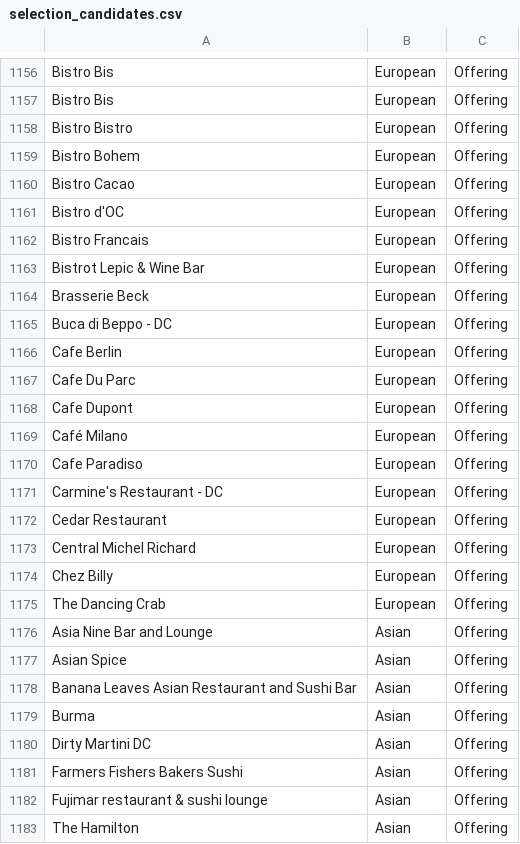
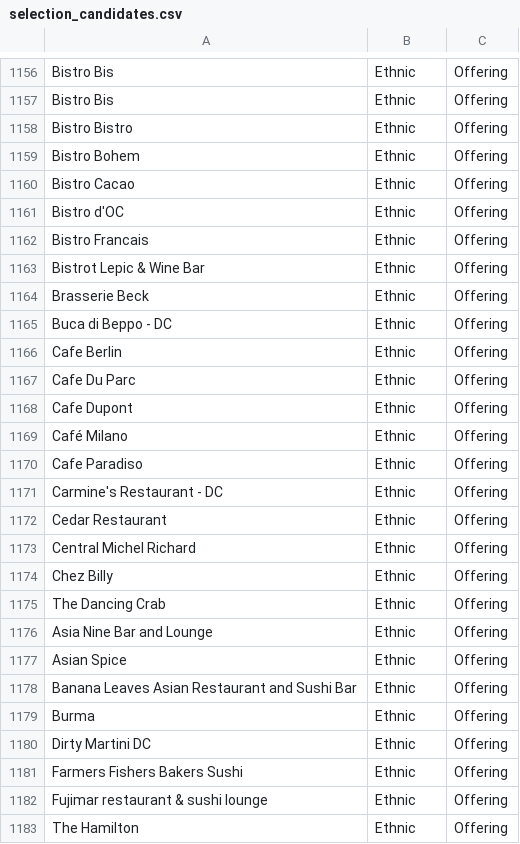
Before and after one commit to Didd/csv-repo, a CSV file: selection_candidates.csv, drawn as a sheet; only a part is shown, gaps mark what is left out; the diff covers the shown part only; the diff names each change by its address in the sheet, - before the commit and + after, or states it on an @@ line.

```diff
--- a/selection_candidates.csv
+++ b/selection_candidates.csv
-B1156:B1175: European
+B1156:B1175: Ethnic
-B1176:B1183: Asian
+B1176:B1183: Ethnic
```
Also changed, not shown: 76 edited cells elsewhere in this file.
